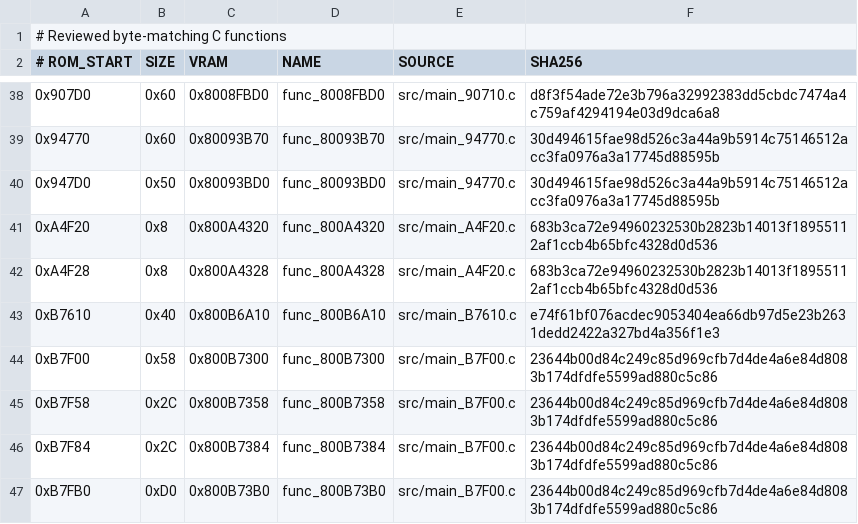
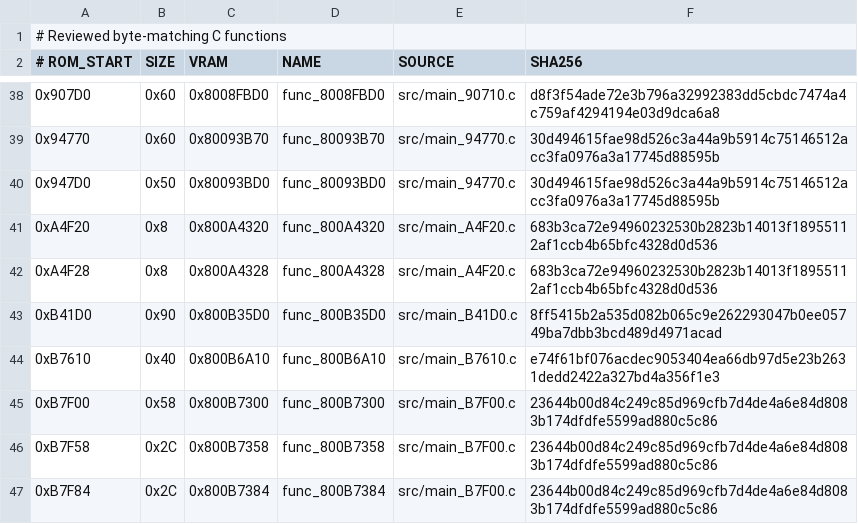
Before and after one commit to TheGh0stShip/Superman-64, a TSV file: config/us/matching_units.tsv, drawn as a sheet; only a part is shown, gaps mark what is left out; the shorter side is filled out with more unchanged rows; the diff names each change by its address in the sheet, - before the commit and + after, or states it on an @@ line.

Commit message:
Match shared state initializer

```diff
--- a/config/us/matching_units.tsv
+++ b/config/us/matching_units.tsv
+row 43: 0xB41D0 | 0x90 | 0x800B35D0 | func_800B35D0 | src/main_B41D0.c | 8ff5415b2a535d082b065c9e262293047b0ee05749ba7dbb3bcd489d4971acad
```
Also changed, not shown: config/us/functions.tsv, 7 other files.
